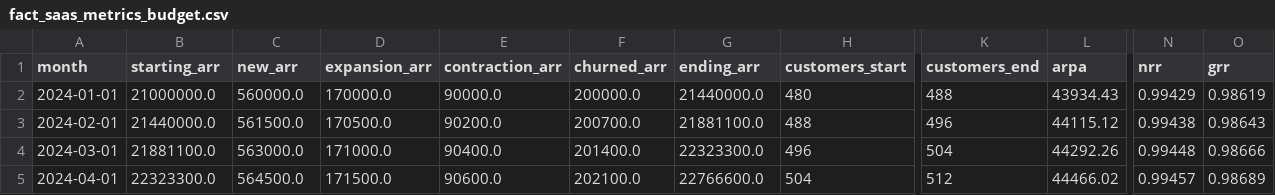
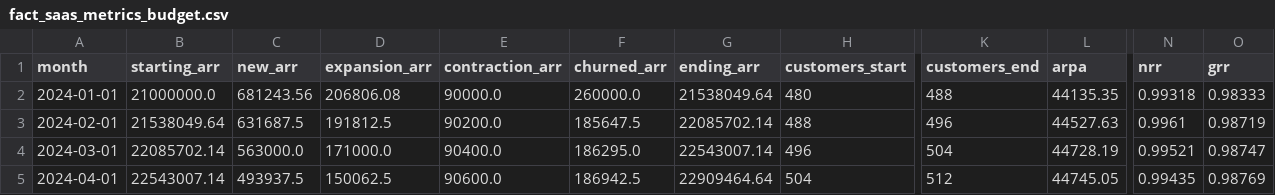
Before and after one commit to galassoray/ai-fpa-variance-copilot, a CSV file: data/synthetic/fact_saas_metrics_budget.csv, drawn as a sheet; only a part is shown, gaps mark what is left out; the diff covers the shown part only; the diff names each change by its address in the sheet, - before the commit and + after, or states it on an @@ line.

```diff
--- a/data/synthetic/fact_saas_metrics_budget.csv
+++ b/data/synthetic/fact_saas_metrics_budget.csv
-C2 (new_arr): 560000.0
+C2 (new_arr): 681243.56
-D2 (expansion_arr): 170000.0
+D2 (expansion_arr): 206806.08
-F2 (churned_arr): 200000.0
+F2 (churned_arr): 260000.0
-G2 (ending_arr): 21440000.0
+G2 (ending_arr): 21538049.64
-L2 (arpa): 43934.43
+L2 (arpa): 44135.35
-N2 (nrr): 0.99429
+N2 (nrr): 0.99318
-O2 (grr): 0.98619
+O2 (grr): 0.98333
-B3 (starting_arr): 21440000.0
+B3 (starting_arr): 21538049.64
-C3 (new_arr): 561500.0
+C3 (new_arr): 631687.5
-D3 (expansion_arr): 170500.0
+D3 (expansion_arr): 191812.5
-F3 (churned_arr): 200700.0
+F3 (churned_arr): 185647.5
-G3 (ending_arr): 21881100.0
+G3 (ending_arr): 22085702.14
-L3 (arpa): 44115.12
+L3 (arpa): 44527.63
-N3 (nrr): 0.99438
+N3 (nrr): 0.9961
-O3 (grr): 0.98643
+O3 (grr): 0.98719
-B4 (starting_arr): 21881100.0
+B4 (starting_arr): 22085702.14
-F4 (churned_arr): 201400.0
+F4 (churned_arr): 186295.0
-G4 (ending_arr): 22323300.0
+G4 (ending_arr): 22543007.14
-L4 (arpa): 44292.26
+L4 (arpa): 44728.19
-N4 (nrr): 0.99448
+N4 (nrr): 0.99521
-O4 (grr): 0.98666
+O4 (grr): 0.98747
-B5 (starting_arr): 22323300.0
+B5 (starting_arr): 22543007.14
-C5 (new_arr): 564500.0
+C5 (new_arr): 493937.5
-D5 (expansion_arr): 171500.0
+D5 (expansion_arr): 150062.5
-F5 (churned_arr): 202100.0
+F5 (churned_arr): 186942.5
-G5 (ending_arr): 22766600.0
+G5 (ending_arr): 22909464.64
-L5 (arpa): 44466.02
+L5 (arpa): 44745.05
-N5 (nrr): 0.99457
+N5 (nrr): 0.99435
-O5 (grr): 0.98689
+O5 (grr): 0.98769
```
Also changed, not shown: 154 edited cells elsewhere in this file, data/synthetic/fact_budget.csv, data/synthetic/fact_saas_metrics_forecast.csv, 17 other files.
